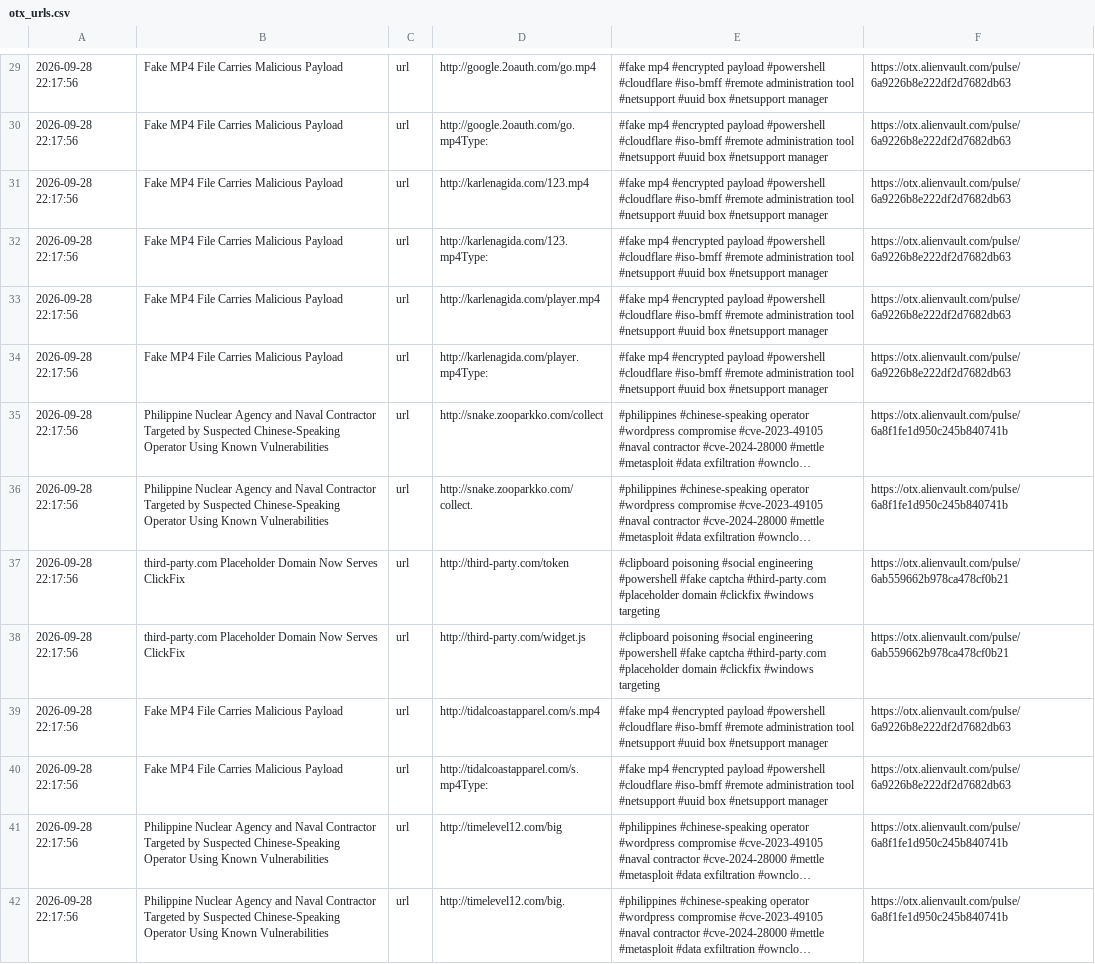
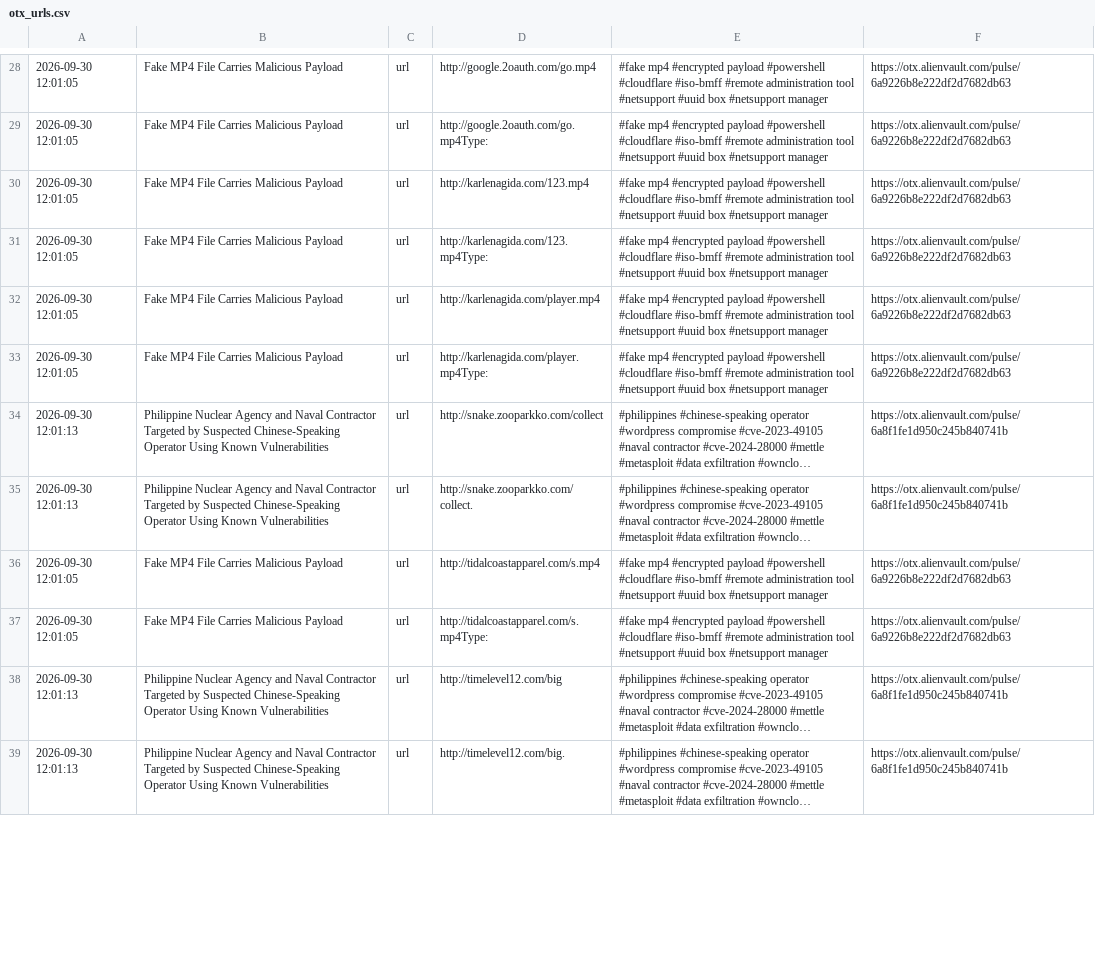
Before and after one commit to 0xShun/Threat-Intel-Data-Pipeline, a CSV file: reports/otx_urls.csv, drawn as a sheet; only a part is shown, gaps mark what is left out; long unchanged cells end in …; removed rows and columns are numbered as before the commit, all else as after; the diff covers the shown part only; the diff names each change by its address in the sheet, - before the commit and + after, or states it on an @@ line.

```diff
--- a/reports/otx_urls.csv
+++ b/reports/otx_urls.csv
-A28:A33: 2026-09-28 22:17:56
+A28:A33: 2026-09-30 12:01:05
-A34:A35: 2026-09-28 22:17:56
+A34:A35: 2026-09-30 12:01:13
-row 37: 2026-09-28 22:17:56 | third-party.com Placeholder Domain Now Serves ClickFix | url | http://third-party.com/token | #clipboard poisoning #social engineering #powershell #fake captcha #third-party.com #placeholder domain #clickfix #windows targeting | https://otx.alienvault.com/pulse/6ab559662b978ca478cf0b21
-row 38: 2026-09-28 22:17:56 | third-party.com Placeholder Domain Now Serves ClickFix | url | http://third-party.com/widget.js | #clipboard poisoning #social engineering #powershell #fake captcha #third-party.com #placeholder domain #clickfix #windows targeting | https://otx.alienvault.com/pulse/6ab559662b978ca478cf0b21
-A36:A37: 2026-09-28 22:17:56
+A36:A37: 2026-09-30 12:01:05
-A38:A39: 2026-09-28 22:17:56
+A38:A39: 2026-09-30 12:01:13
```
Also changed, not shown: 4 added rows, 3 removed rows and 59 edited cells elsewhere in this file, reports/threatfox_urls.csv, 21 other files.
